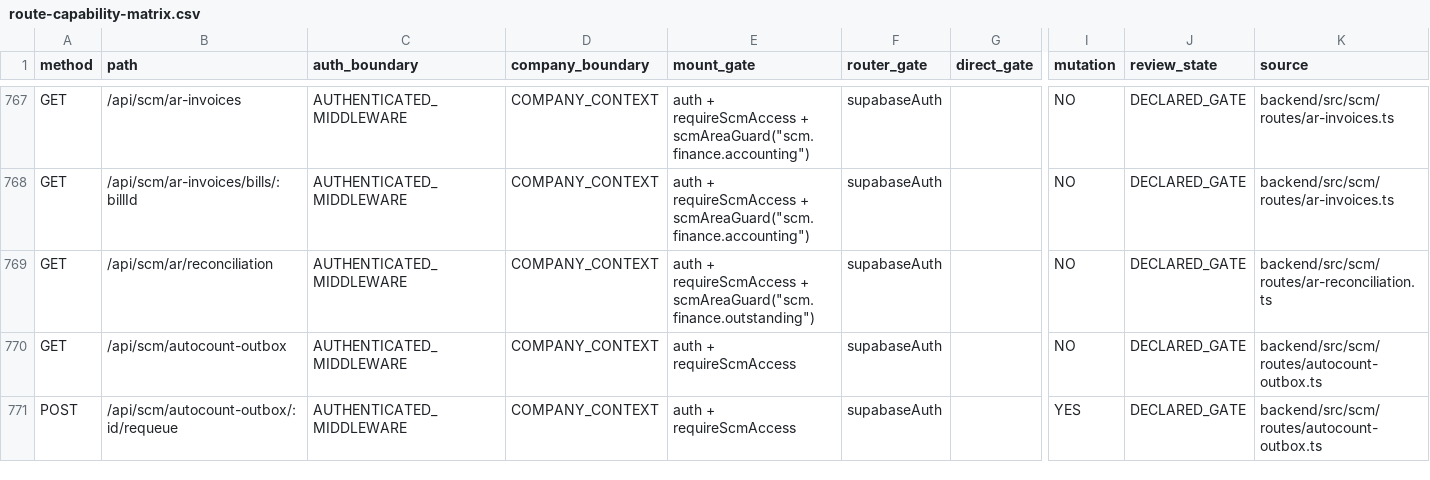
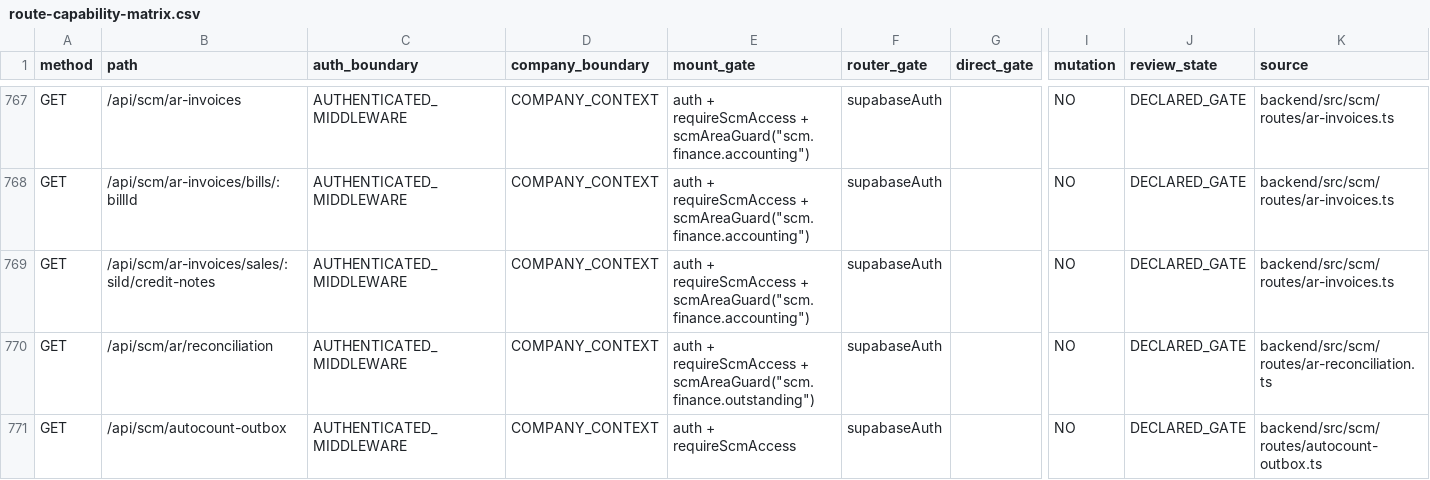
Before and after one commit to Houzs-Century/Houzs-ERP, a CSV file: docs/generated/route-capability-matrix.csv, drawn as a sheet; only a part is shown, gaps mark what is left out; the shorter side is filled out with more unchanged rows; rows hold the shown columns only; the diff names each change by its address in the sheet, - before the commit and + after, or states it on an @@ line.

```diff
--- a/docs/generated/route-capability-matrix.csv
+++ b/docs/generated/route-capability-matrix.csv
+row 769: GET | /api/scm/ar-invoices/sales/:siId/credit-notes | AUTHENTICATED_MIDDLEWARE | COMPANY_CONTEXT | auth + requireScmAccess + scmAreaGuard("scm.finance.accounting") | supabaseAuth |  | NO | DECLARED_GATE | backend/src/scm/routes/ar-invoices.ts
```
Also changed, not shown: 56 other files.
